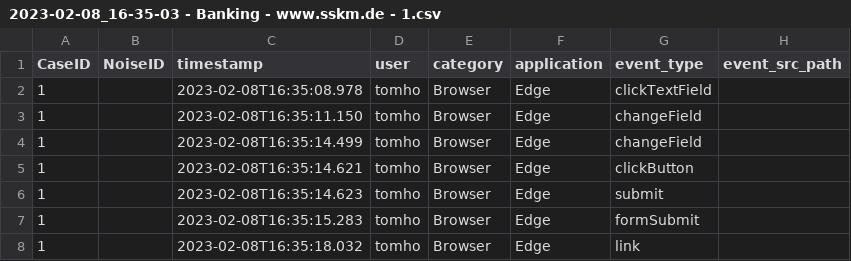
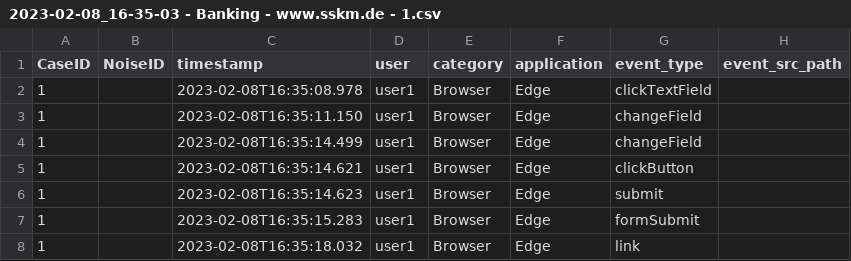
Before and after one commit to thohenadl/pomp, a CSV file: logs/Banking/2023-02-08_16-35-03 - Banking - www.sskm.de - 1.csv, drawn as a sheet; only a part is shown; the diff names each change by its address in the sheet, - before the commit and + after, or states it on an @@ line.

```diff
--- a/logs/Banking/2023-02-08_16-35-03 - Banking - www.sskm.de - 1.csv
+++ b/logs/Banking/2023-02-08_16-35-03 - Banking - www.sskm.de - 1.csv
-D2:D8 (user): tomho
+D2:D8 (user): user1
```
Also changed, not shown: logs/Banking/2023-02-08_16-35-54 - Banking - www.sskm.de - 1.csv, logs/Banking/2023-02-08_16-41-51 - Banking - www.sskm.de - 1.csv.
